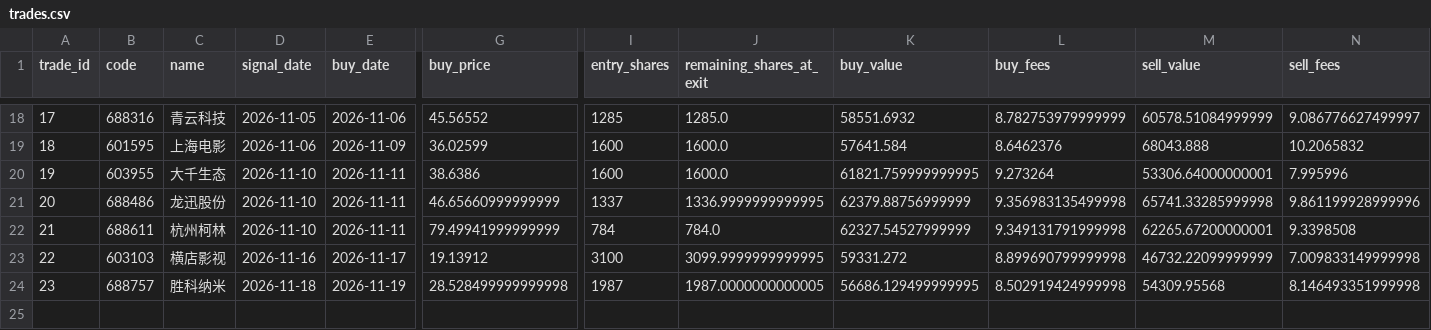
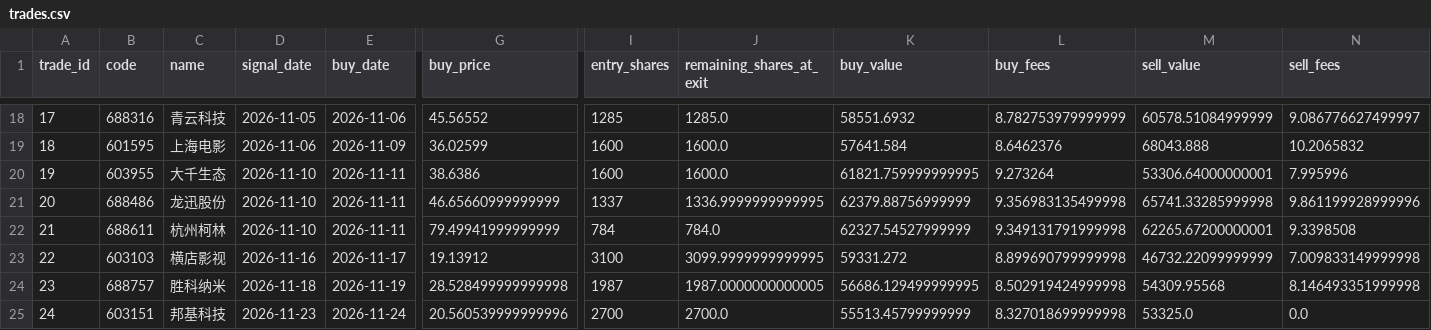
Before and after one commit to huvan9527-a11y/longhu, a CSV file: reports/original/trades.csv, drawn as a sheet; only a part is shown, gaps mark what is left out; rows hold the shown columns only; the diff names each change by its address in the sheet, - before the commit and + after, or states it on an @@ line.

```diff
--- a/reports/original/trades.csv
+++ b/reports/original/trades.csv
+row 25: 24 | 603151 | 邦基科技 | 2026-11-23 | 2026-11-24 | 20.560539999999996 | 2700 | 2700.0 | 55513.45799999999 | 8.327018699999998 | 53325.0 | 0.0
```
Also changed, not shown: reports/original/orders.csv, reports/reentry/orders.csv, 14 other files.
